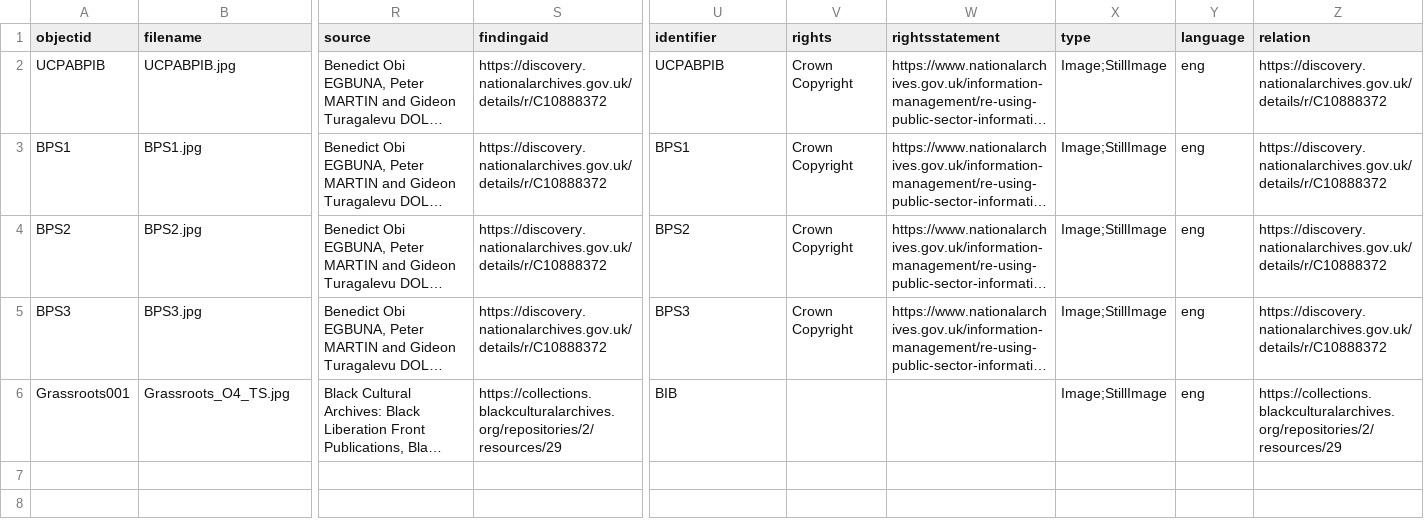
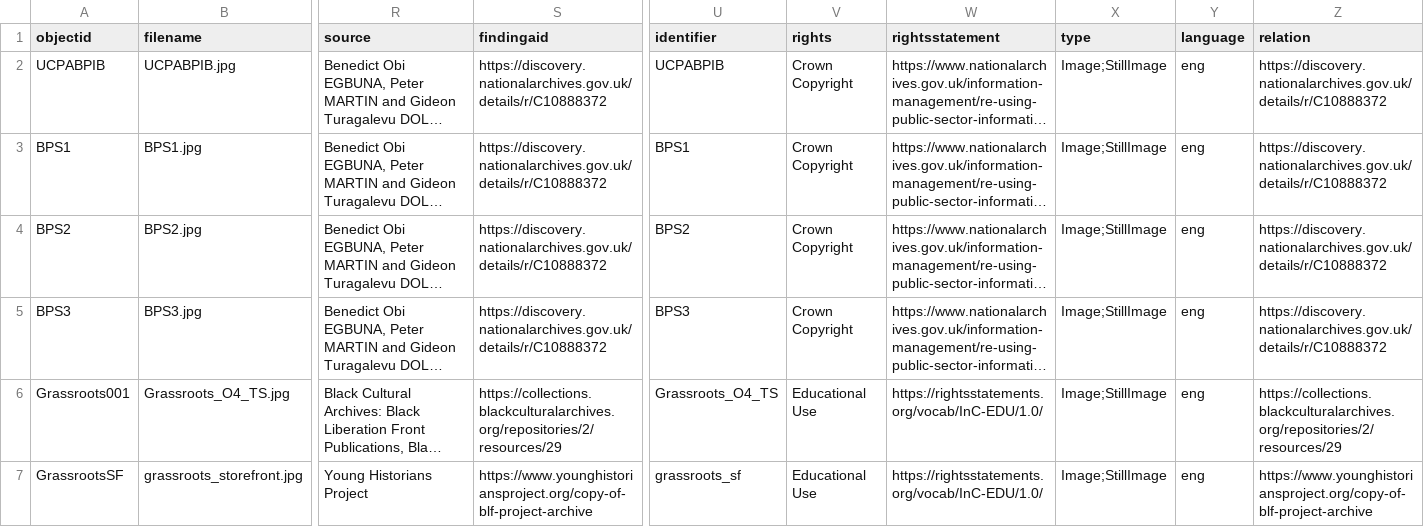
Before and after one commit to blanksonp/perryoedemo, a CSV file: _data/pezoedemo.csv, drawn as a sheet; only a part is shown, gaps mark what is left out; long unchanged cells end in …; rows hold the shown columns only; the diff covers the shown part only; the diff names each change by its address in the sheet, - before the commit and + after, or states it on an @@ line.

Commit message:
updated csv file

```diff
--- a/_data/pezoedemo.csv
+++ b/_data/pezoedemo.csv
-U6 (identifier): BIB
+U6 (identifier): Grassroots_O4_TS
-V6 (rights): (empty)
+V6 (rights): Educational Use
-W6 (rightsstatement): (empty)
+W6 (rightsstatement): https://rightsstatements.org/vocab/InC-EDU/1.0/
+row 7: GrassrootsSF | grassroots_storefront.jpg | Young Historians Project | https://www.younghistoriansproject.org/copy-of-blf-project-archive | grassroots_sf | Educational Use | https://rightsstatements.org/vocab/InC-EDU/1.0/ | Image;StillImage | eng | https://www.younghistoriansproject.org/copy-of-blf-project-archive
```
Also changed, not shown: 1 added row elsewhere in this file.
